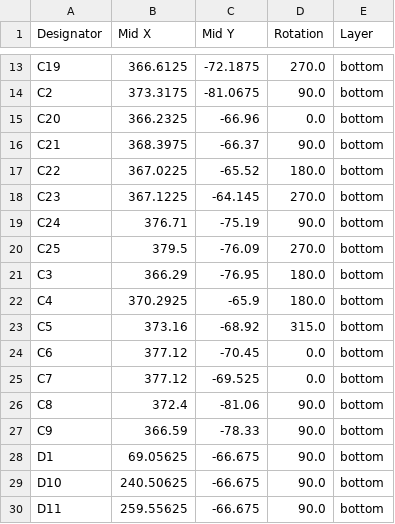
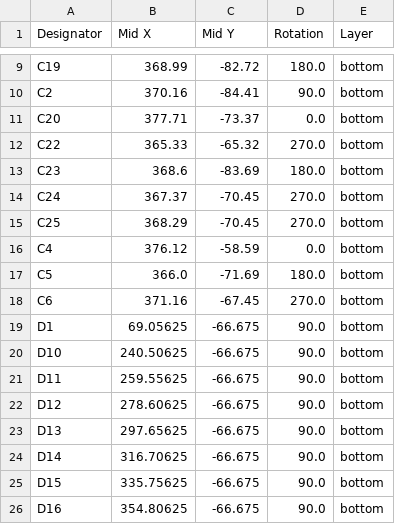
Before and after one commit to Keyaan-07/Amethyst, a CSV file: hardware/production/positions.csv, drawn as a sheet; only a part is shown, gaps mark what is left out; the shorter side is filled out with more unchanged rows; removed rows and columns are numbered as before the commit, all else as after; the diff covers the shown part only; the diff names each change by its address in the sheet, - before the commit and + after, or states it on an @@ line.

```diff
--- a/hardware/production/positions.csv
+++ b/hardware/production/positions.csv
-B9 (Mid X): 366.6125
+B9 (Mid X): 368.99
-C9 (Mid Y): -72.1875
+C9 (Mid Y): -82.72
-D9 (Rotation): 270.0
+D9 (Rotation): 180.0
-B10 (Mid X): 373.3175
+B10 (Mid X): 370.16
-C10 (Mid Y): -81.0675
+C10 (Mid Y): -84.41
-B11 (Mid X): 366.2325
+B11 (Mid X): 377.71
-C11 (Mid Y): -66.96
+C11 (Mid Y): -73.37
-row 16: C21 | 368.3975 | -66.37 | 90.0 | bottom
-B12 (Mid X): 367.0225
+B12 (Mid X): 365.33
-C12 (Mid Y): -65.52
+C12 (Mid Y): -65.32
-D12 (Rotation): 180.0
+D12 (Rotation): 270.0
-B13 (Mid X): 367.1225
+B13 (Mid X): 368.6
-C13 (Mid Y): -64.145
+C13 (Mid Y): -83.69
-D13 (Rotation): 270.0
+D13 (Rotation): 180.0
-B14 (Mid X): 376.71
+B14 (Mid X): 367.37
-C14 (Mid Y): -75.19
+C14 (Mid Y): -70.45
-D14 (Rotation): 90.0
+D14 (Rotation): 270.0
-B15 (Mid X): 379.5
+B15 (Mid X): 368.29
-C15 (Mid Y): -76.09
+C15 (Mid Y): -70.45
-row 21: C3 | 366.29 | -76.95 | 180.0 | bottom
-B16 (Mid X): 370.2925
+B16 (Mid X): 376.12
-C16 (Mid Y): -65.9
+C16 (Mid Y): -58.59
-D16 (Rotation): 180.0
+D16 (Rotation): 0.0
-B17 (Mid X): 373.16
+B17 (Mid X): 366.0
-C17 (Mid Y): -68.92
+C17 (Mid Y): -71.69
-D17 (Rotation): 315.0
+D17 (Rotation): 180.0
-B18 (Mid X): 377.12
+B18 (Mid X): 371.16
-C18 (Mid Y): -70.45
+C18 (Mid Y): -67.45
-D18 (Rotation): 0.0
+D18 (Rotation): 270.0
-row 25: C7 | 377.12 | -69.525 | 0.0 | bottom
-row 26: C8 | 372.4 | -81.06 | 90.0 | bottom
-row 27: C9 | 366.59 | -78.33 | 90.0 | bottom
```
Also changed, not shown: 8 added rows, 13 removed rows and 43 edited cells elsewhere in this file, hardware/production/bom.csv, hardware/production/designators.csv, 42 other files.
